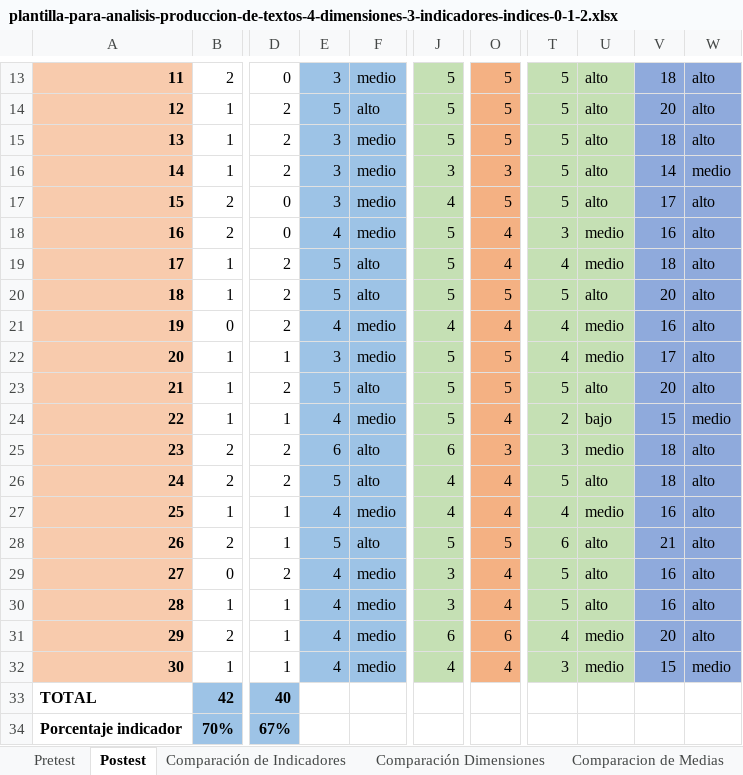
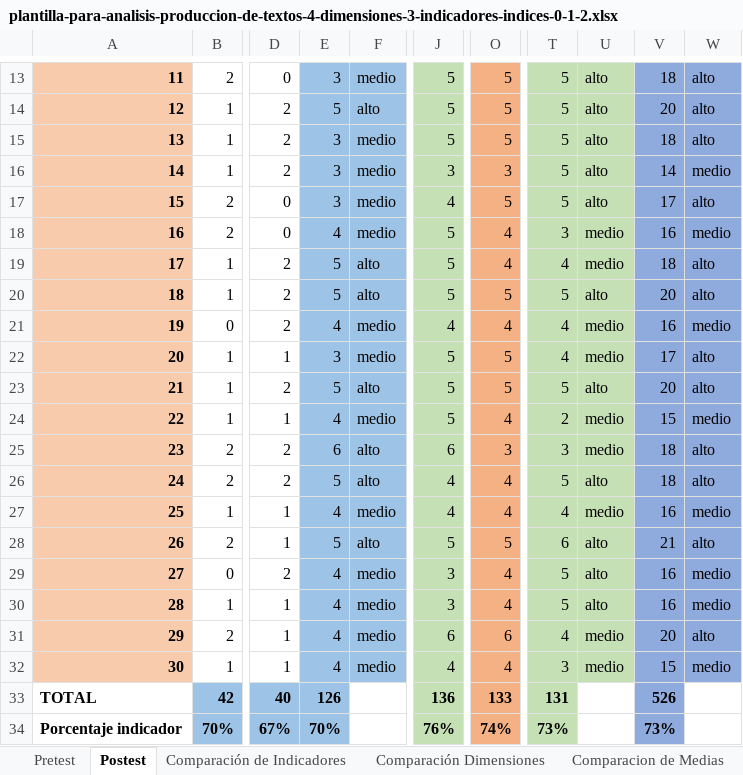
Before and after one commit to sucer/seminario-analisis-informacion, an Excel workbook: plantilla-para-analisis-produccion-de-textos-4-dimensiones-3-indicadores-indices-0-1-2.xlsx, sheet Postest, drawn as a sheet; only a part is shown, gaps mark what is left out; values as stored, in another font and other column widths than the file's, no borders; the diff covers the shown part only; the diff names each change by its address in the sheet, - before the commit and + after, or states it on an @@ line.

```diff
--- a/plantilla-para-analisis-produccion-de-textos-4-dimensiones-3-indicadores-indices-0-1-2.xlsx (sheet Postest)
+++ b/plantilla-para-analisis-produccion-de-textos-4-dimensiones-3-indicadores-indices-0-1-2.xlsx (sheet Postest)
-W18: alto
+W18: medio
-W21: alto
+W21: medio
-U24: bajo
+U24: medio
-W27: alto
+W27: medio
-W29:W30: alto
+W29:W30: medio
-E33: (empty)
+E33: 126
-E33:E34 fill: none
+E33:E34 fill: #9DC3E6
-J33: (empty)
+J33: 136
-J33:J34 fill: none
+J33:J34 fill: #C5E0B4
-O33: (empty)
+O33: 133
-O33:O34 fill: none
+O33:O34 fill: #F4B183
-T33: (empty)
+T33: 131
-T33:T34 fill: none
+T33:T34 fill: #C5E0B4
-V33: (empty)
+V33: 526
-V33:V34 fill: none
+V33:V34 fill: #8FAADC
-E34: (empty)
+E34: 70%
-J34: (empty)
+J34: 76%
-O34: (empty)
+O34: 74%
-T34: (empty)
+T34: 73%
-V34: (empty)
+V34: 73%
```
Also changed, not shown: 10 edited cells elsewhere in this sheet, sheet Comparación Dimensiones, sheet Pretest, sheet T-student, sheet Comparacion de Medias, formulas that keep their value, charts or pictures, plantilla-para-analisis-comprension-de-textos-4-dimensiones-3-indicadores-12-preguntas-indices-0-1.xlsx, plantilla-para-analisis-comprension-de-textos-4-dimensiones-3-indicadores-24-preguntas-indices-0-1.xlsx, 7 other files.
